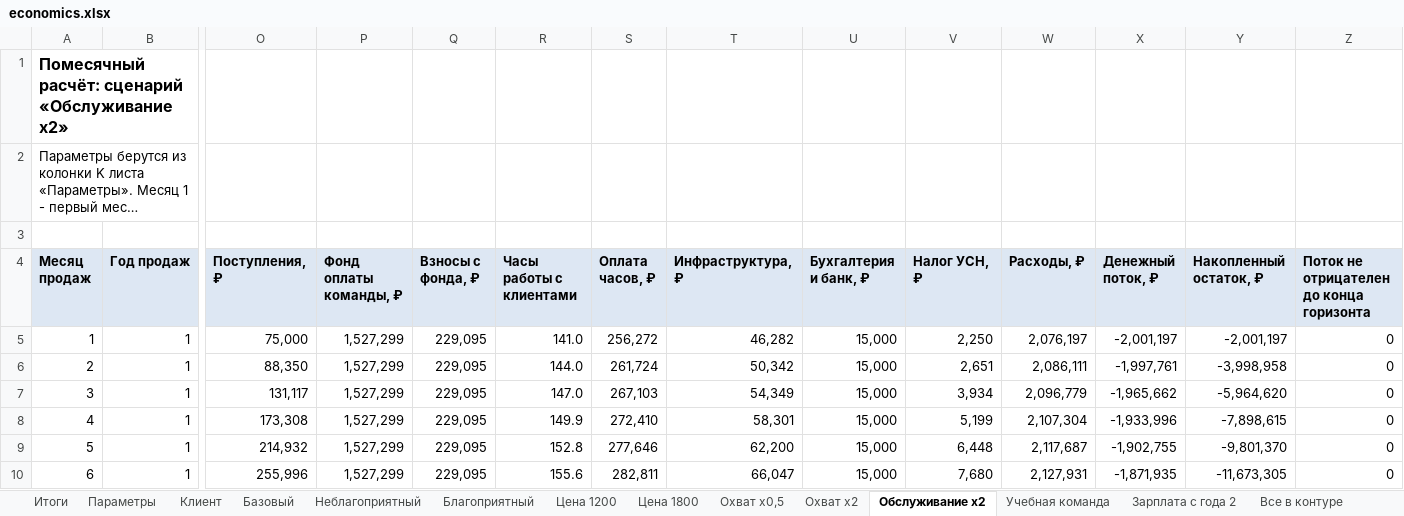
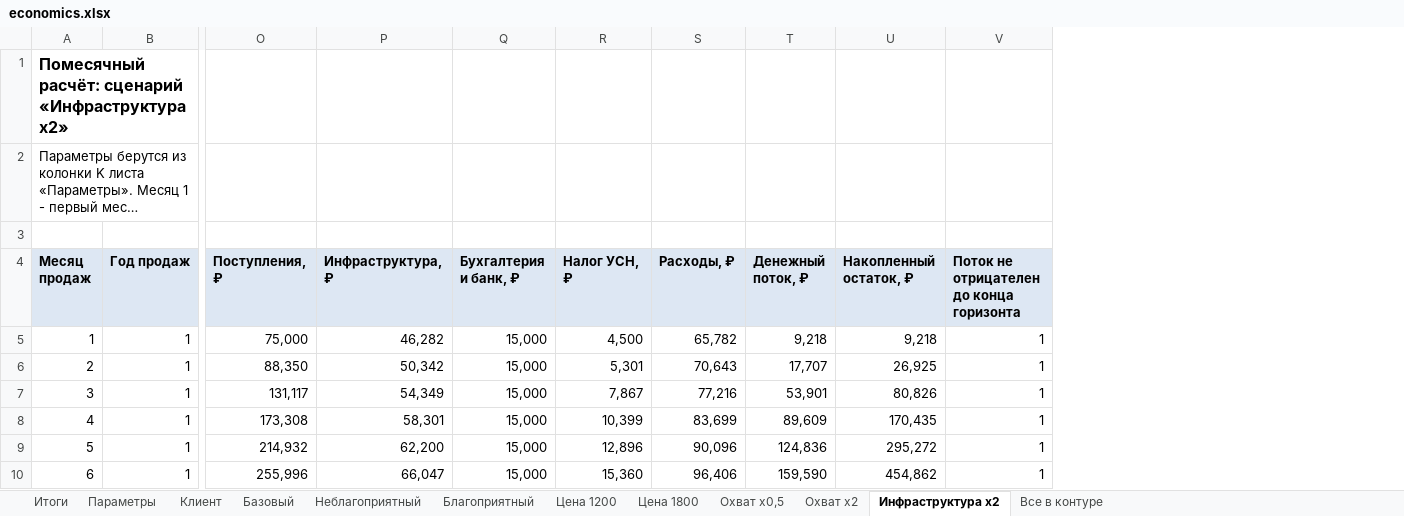
Before and after one commit to Avtobot22/craftPulse, an Excel workbook: docs/business-plan/economics.xlsx, sheet Инфраструктура x2, drawn as a sheet; only a part is shown, gaps mark what is left out; long unchanged cells end in …; values as stored, in another font and other column widths than the file's, no borders; removed rows and columns are numbered as before the commit, all else as after; the diff covers the shown part only; the diff names each change by its address in the sheet, - before the commit and + after, or states it on an @@ line.

```diff
--- a/docs/business-plan/economics.xlsx (sheet Инфраструктура x2)
+++ b/docs/business-plan/economics.xlsx (sheet Инфраструктура x2)
-sheet tab: Обслуживание x2
+sheet tab: Инфраструктура x2
-sheet tab: Учебная команда
-sheet tab: Зарплата с года 2
-column P (Фонд оплаты команды, ₽), rows 5-10: all 1,527,299
-column Q (Взносы с фонда, ₽), rows 5-10: all 229,095
-column R (Часы работы с клиентами), rows 5-10: 141.0 | 144.0 | 147.0 | 149.9 | 152.8 | 155.6
-column S (Оплата часов, ₽), rows 5-10: 256,272 | 261,724 | 267,103 | 272,410 | 277,646 | 282,811
@@ column A (Месяц продаж) renumbered in row 1 @@
-R5 (Налог УСН, ₽): 2,250
+R5 (Налог УСН, ₽): 4,500
-S5 (Расходы, ₽): 2,076,197
+S5 (Расходы, ₽): 65,782
-T5 (Денежный поток, ₽): -2,001,197
+T5 (Денежный поток, ₽): 9,218
-U5 (Накопленный остаток, ₽): -2,001,197
+U5 (Накопленный остаток, ₽): 9,218
-V5:V10: 0
+V5:V10: 1
-R6 (Налог УСН, ₽): 2,651
+R6 (Налог УСН, ₽): 5,301
-S6 (Расходы, ₽): 2,086,111
+S6 (Расходы, ₽): 70,643
-T6 (Денежный поток, ₽): -1,997,761
+T6 (Денежный поток, ₽): 17,707
-U6 (Накопленный остаток, ₽): -3,998,958
+U6 (Накопленный остаток, ₽): 26,925
-R7 (Налог УСН, ₽): 3,934
+R7 (Налог УСН, ₽): 7,867
-S7 (Расходы, ₽): 2,096,779
+S7 (Расходы, ₽): 77,216
-T7 (Денежный поток, ₽): -1,965,662
+T7 (Денежный поток, ₽): 53,901
-U7 (Накопленный остаток, ₽): -5,964,620
+U7 (Накопленный остаток, ₽): 80,826
-R8 (Налог УСН, ₽): 5,199
+R8 (Налог УСН, ₽): 10,399
-S8 (Расходы, ₽): 2,107,304
+S8 (Расходы, ₽): 83,699
-T8 (Денежный поток, ₽): -1,933,996
+T8 (Денежный поток, ₽): 89,609
-U8 (Накопленный остаток, ₽): -7,898,615
+U8 (Накопленный остаток, ₽): 170,435
-R9 (Налог УСН, ₽): 6,448
+R9 (Налог УСН, ₽): 12,896
-S9 (Расходы, ₽): 2,117,687
+S9 (Расходы, ₽): 90,096
-T9 (Денежный поток, ₽): -1,902,755
+T9 (Денежный поток, ₽): 124,836
-U9 (Накопленный остаток, ₽): -9,801,370
+U9 (Накопленный остаток, ₽): 295,272
-R10 (Налог УСН, ₽): 7,680
+R10 (Налог УСН, ₽): 15,360
-S10 (Расходы, ₽): 2,127,931
+S10 (Расходы, ₽): 96,406
-T10 (Денежный поток, ₽): -1,871,935
+T10 (Денежный поток, ₽): 159,590
-U10 (Накопленный остаток, ₽): -11,673,305
+U10 (Накопленный остаток, ₽): 454,862
```
Also changed, not shown: 4 added rows, 6 removed rows and 152 edited cells elsewhere in this sheet, sheet Параметры, sheet Неблагоприятный, sheet Базовый, sheet Цена 1200, sheet Цена 1800, sheet Охват x0,5, 5 more sheets, formulas that keep their value, 2 other files.
